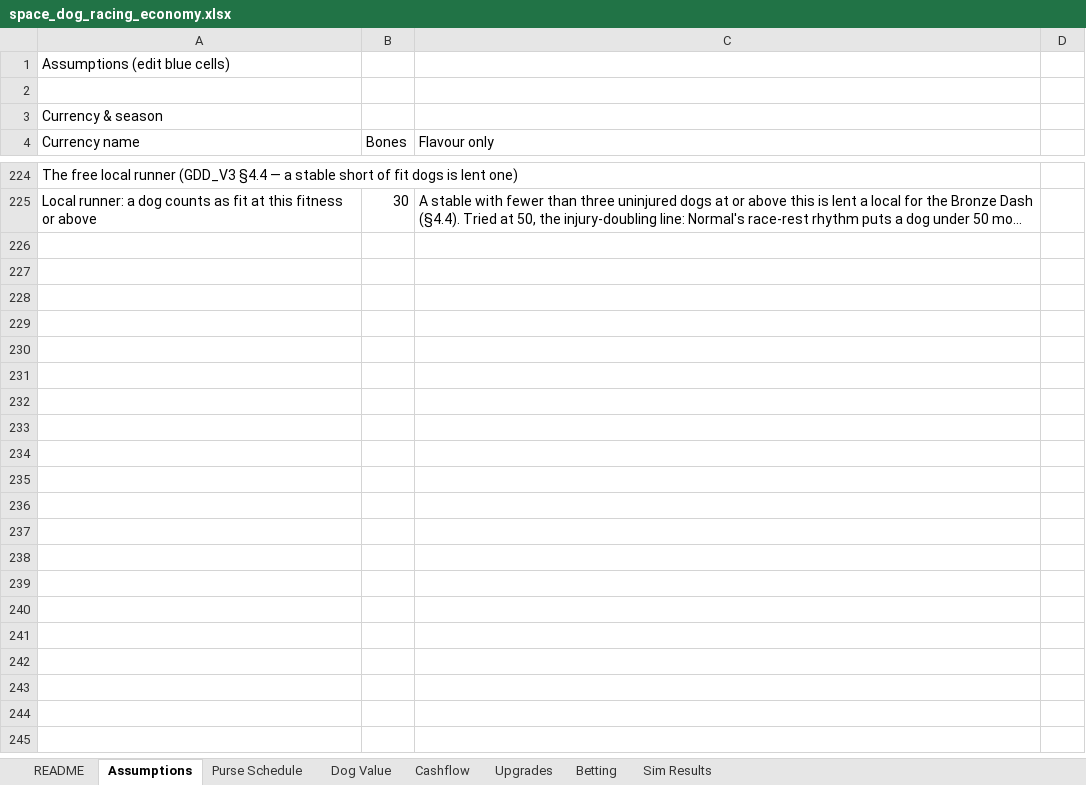
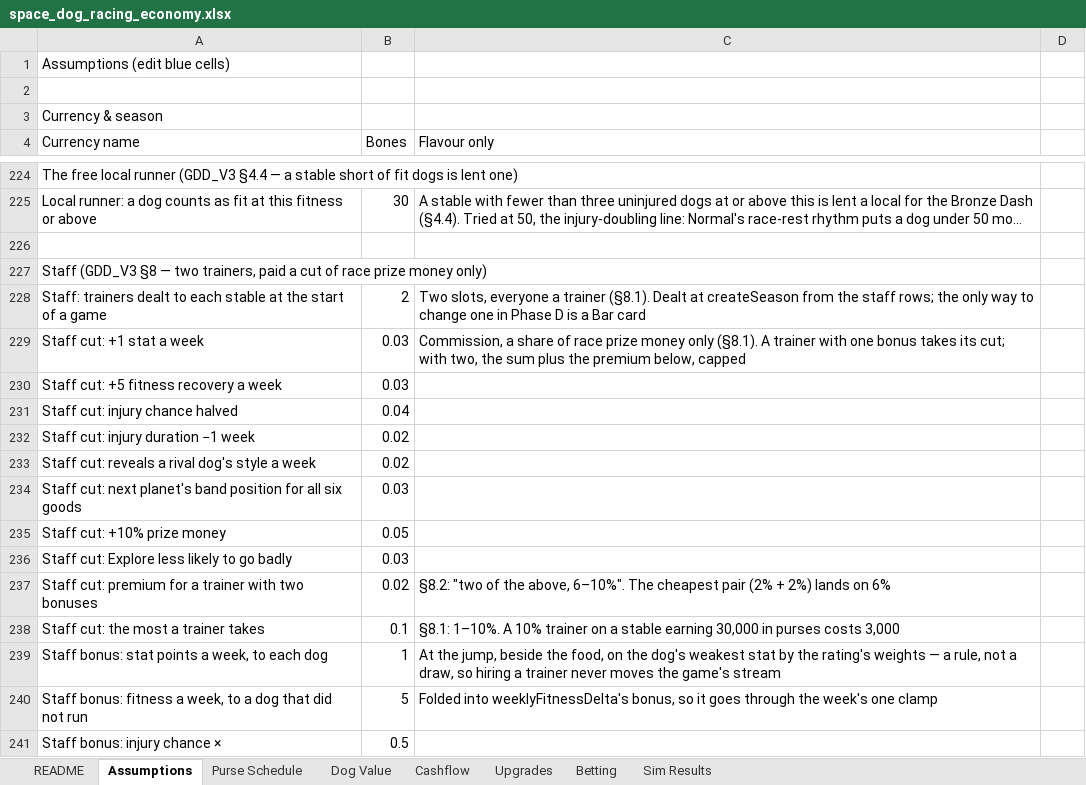
Before and after one commit to aingeaingeainge/space-dog-racing, an Excel workbook: design/space_dog_racing_economy.xlsx, sheet Assumptions, drawn as a sheet; only a part is shown, gaps mark what is left out; long unchanged cells end in …; values as stored, in another font and other column widths than the file's, no borders; the diff covers the shown part only; the diff names each change by its address in the sheet, - before the commit and + after, or states it on an @@ line.

```diff
--- a/design/space_dog_racing_economy.xlsx (sheet Assumptions)
+++ b/design/space_dog_racing_economy.xlsx (sheet Assumptions)
+row 226: (empty)
+row 227: Staff (GDD_V3 §8 — two trainers, paid a cut of race prize money only)
+row 228: Staff: trainers dealt to each stable at the start of a game | 2 | Two slots, everyone a trainer (§8.1). Dealt at createSeason from the staff rows; the only way to change one in Phase D is a Bar card
+row 229: Staff cut: +1 stat a week | 0.03 | Commission, a share of race prize money only (§8.1). A trainer with one bonus takes its cut; with two, the sum plus the premium below, capped
+row 230: Staff cut: +5 fitness recovery a week | 0.03
+row 231: Staff cut: injury chance halved | 0.04
+row 232: Staff cut: injury duration −1 week | 0.02
+row 233: Staff cut: reveals a rival dog's style a week | 0.02
+row 234: Staff cut: next planet's band position for all six goods | 0.03
+row 235: Staff cut: +10% prize money | 0.05
+row 236: Staff cut: Explore less likely to go badly | 0.03
+row 237: Staff cut: premium for a trainer with two bonuses | 0.02 | §8.2: "two of the above, 6–10%". The cheapest pair (2% + 2%) lands on 6%
+row 238: Staff cut: the most a trainer takes | 0.1 | §8.1: 1–10%. A 10% trainer on a stable earning 30,000 in purses costs 3,000
+row 239: Staff bonus: stat points a week, to each dog | 1 | At the jump, beside the food, on the dog's weakest stat by the rating's weights — a rule, not a draw, so hiring a trainer never moves the game's stream
+row 240: Staff bonus: fitness a week, to a dog that did not run | 5 | Folded into weeklyFitnessDelta's bonus, so it goes through the week's one clamp
+row 241: Staff bonus: injury chance × | 0.5
```
Also changed, not shown: 11 added rows elsewhere in this sheet, 3 other files.
